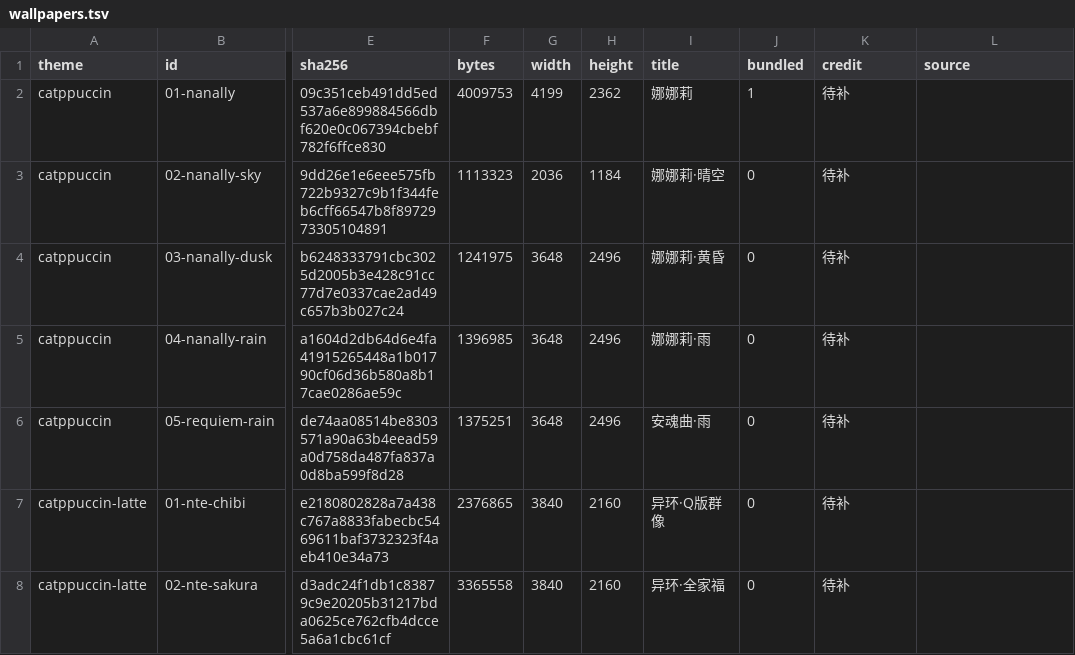
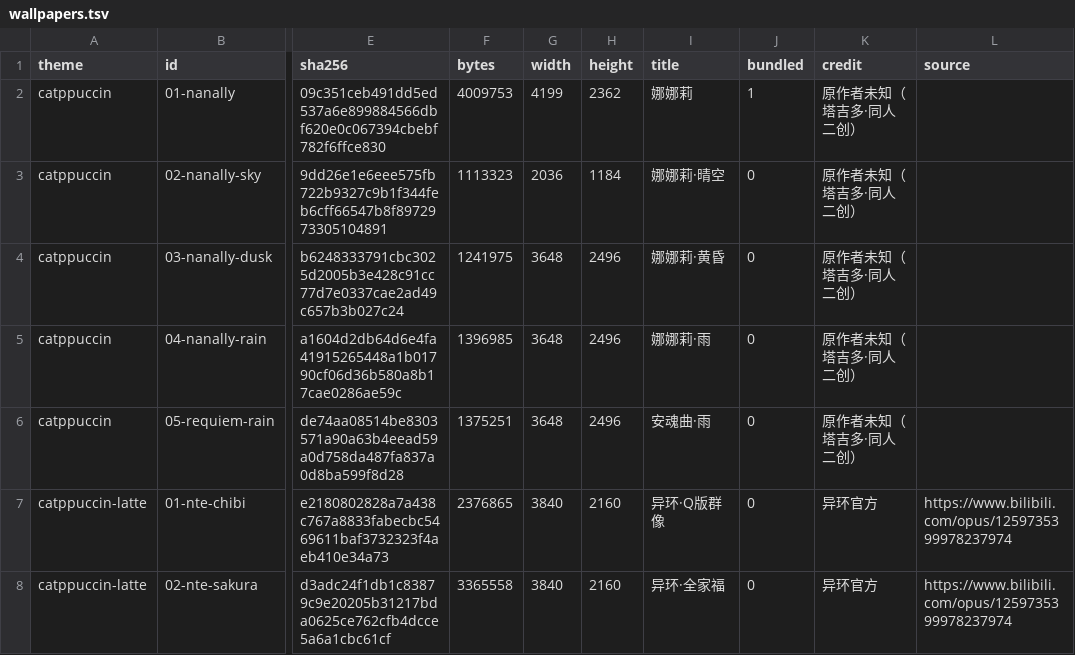
Before and after one commit to CAI991108/omarchy-NTE-wallpaper, a TSV file: manifests/wallpapers.tsv, drawn as a sheet; only a part is shown, gaps mark what is left out; the diff names each change by its address in the sheet, - before the commit and + after, or states it on an @@ line.

Commit message:
docs(credits): record provenance for all seven wallpapers

```diff
--- a/manifests/wallpapers.tsv
+++ b/manifests/wallpapers.tsv
-K2:K6 (credit): 待补
+K2:K6 (credit): 原作者未知（塔吉多·同人二创）
-K7:K8 (credit): 待补
+K7:K8 (credit): 异环官方
-L7:L8 (source): (empty)
+L7:L8 (source): https://www.bilibili.com/opus/1259735399978237974
```
Also changed, not shown: manifests/credits.tsv, 2 other files.
